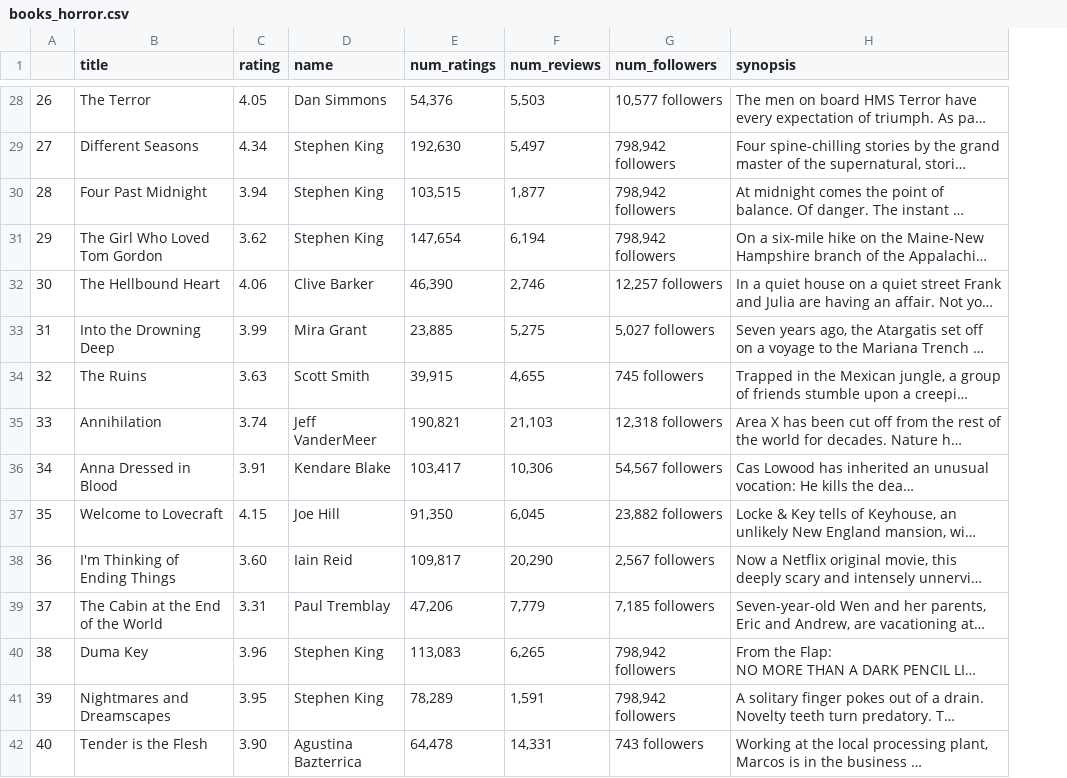
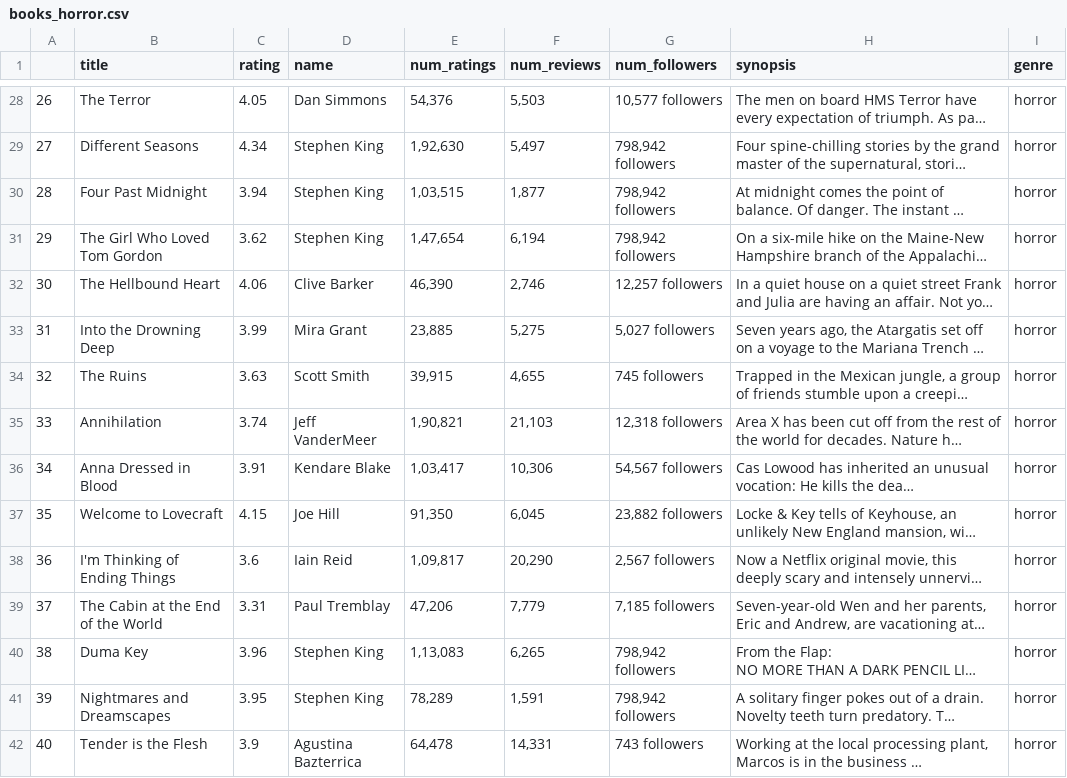
Before and after one commit to Athu7/BookMyLove, a CSV file: books_horror.csv, drawn as a sheet; only a part is shown, gaps mark what is left out; long unchanged cells end in …; the diff covers the shown part only; the diff names each change by its address in the sheet, - before the commit and + after, or states it on an @@ line.

```diff
--- a/books_horror.csv
+++ b/books_horror.csv
+column I (genre), rows 28-42: all horror
-E29 (num_ratings): 192,630
+E29 (num_ratings): 1,92,630
-E30 (num_ratings): 103,515
+E30 (num_ratings): 1,03,515
-E31 (num_ratings): 147,654
+E31 (num_ratings): 1,47,654
-E35 (num_ratings): 190,821
+E35 (num_ratings): 1,90,821
-E36 (num_ratings): 103,417
+E36 (num_ratings): 1,03,417
-C38 (rating): 3.60
+C38 (rating): 3.6
-E38 (num_ratings): 109,817
+E38 (num_ratings): 1,09,817
-E40 (num_ratings): 113,083
+E40 (num_ratings): 1,13,083
-C42 (rating): 3.90
+C42 (rating): 3.9
```
Also changed, not shown: 49 edited cells elsewhere in this file, books_cookbooks.csv, books_history.csv, 16 other files.
